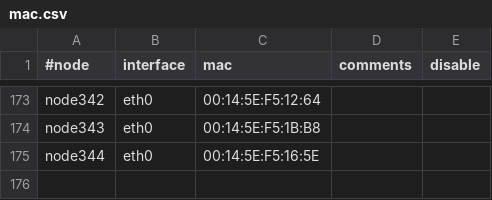
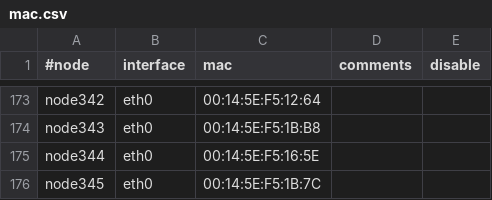
Before and after one commit to broadinstitute/APSGhistory, a CSV file: xcat2/tables/mac.csv, drawn as a sheet; only a part is shown, gaps mark what is left out; the diff names each change by its address in the sheet, - before the commit and + after, or states it on an @@ line.

Commit message:
Added node345
git-svn-id: https://subversion01.broadinstitute.org/APSG@984 95e82132-2061-11dd-9cc4-33af95911ecc

```diff
--- a/xcat2/tables/mac.csv
+++ b/xcat2/tables/mac.csv
+row 176: node345 | eth0 | 00:14:5E:F5:1B:7C
```
Also changed, not shown: xcat2/tables/hosts.csv, xcat2/tables/mp.csv, 2 other files.
